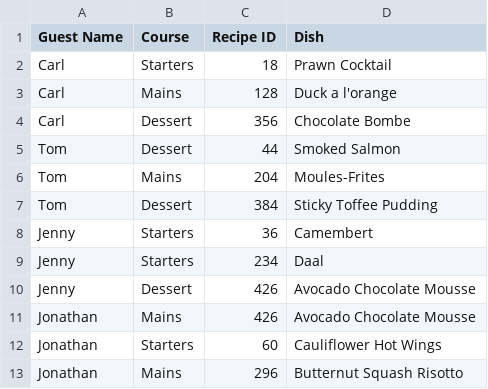
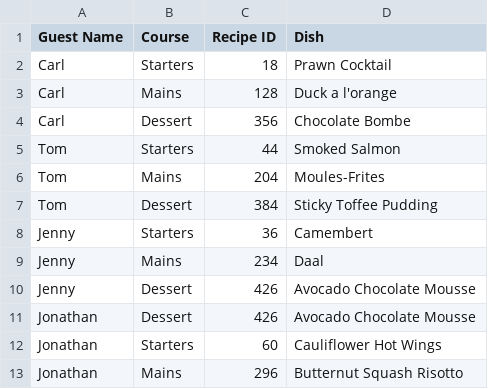
Before and after one commit to diana-kungu/Prepping-Data, a CSV file: 2022/Week - 16/Output/week_16_output.csv, drawn as a sheet.

```diff
--- a/2022/Week - 16/Output/week_16_output.csv
+++ b/2022/Week - 16/Output/week_16_output.csv
@@ -4,3 +4,3 @@ Carl,Mains,128,Duck a l'orange
 Carl,Dessert,356,Chocolate Bombe
-Tom,Dessert,44,Smoked Salmon
+Tom,Starters,44,Smoked Salmon
 Tom,Mains,204,Moules-Frites
@@ -8,5 +8,5 @@ Tom,Dessert,384,Sticky Toffee Pudding
 Jenny,Starters,36,Camembert
-Jenny,Starters,234,Daal
+Jenny,Mains,234,Daal
 Jenny,Dessert,426,Avocado Chocolate Mousse
-Jonathan,Mains,426,Avocado Chocolate Mousse
+Jonathan,Dessert,426,Avocado Chocolate Mousse
 Jonathan,Starters,60,Cauliflower Hot Wings
```
Also changed, not shown: 1 other file.
